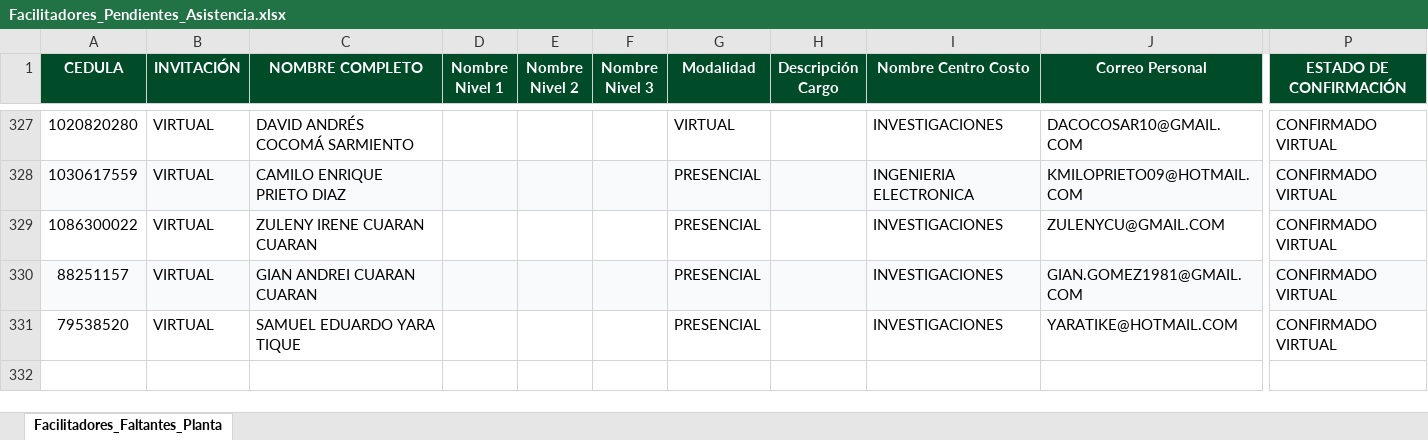
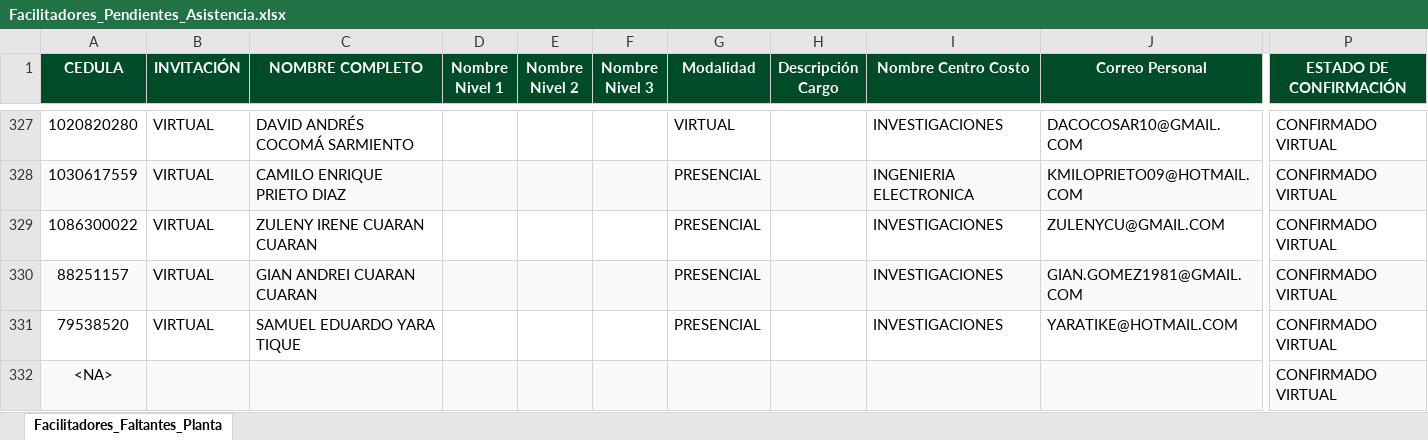
Before and after one commit to efi-cun/Cunectate_al_parche, an Excel workbook: Facilitadores_Pendientes_Asistencia.xlsx, sheet Facilitadores_Faltantes_Planta, drawn as a sheet; only a part is shown, gaps mark what is left out; values as stored, in another font and other column widths than the file's, no borders; rows hold the shown columns only; the diff names each change by its address in the sheet, - before the commit and + after, or states it on an @@ line.

Commit message:
Actualización Tablero CUN - 03/08/2026 04:27 PM

```diff
--- a/Facilitadores_Pendientes_Asistencia.xlsx (sheet Facilitadores_Faltantes_Planta)
+++ b/Facilitadores_Pendientes_Asistencia.xlsx (sheet Facilitadores_Faltantes_Planta)
+row 332: <NA> |  |  |  |  |  |  |  |  |  | CONFIRMADO VIRTUAL
```
Also changed, not shown: Consolidado_Bienvenida_Facilitadores.xlsx, 4 other files.
